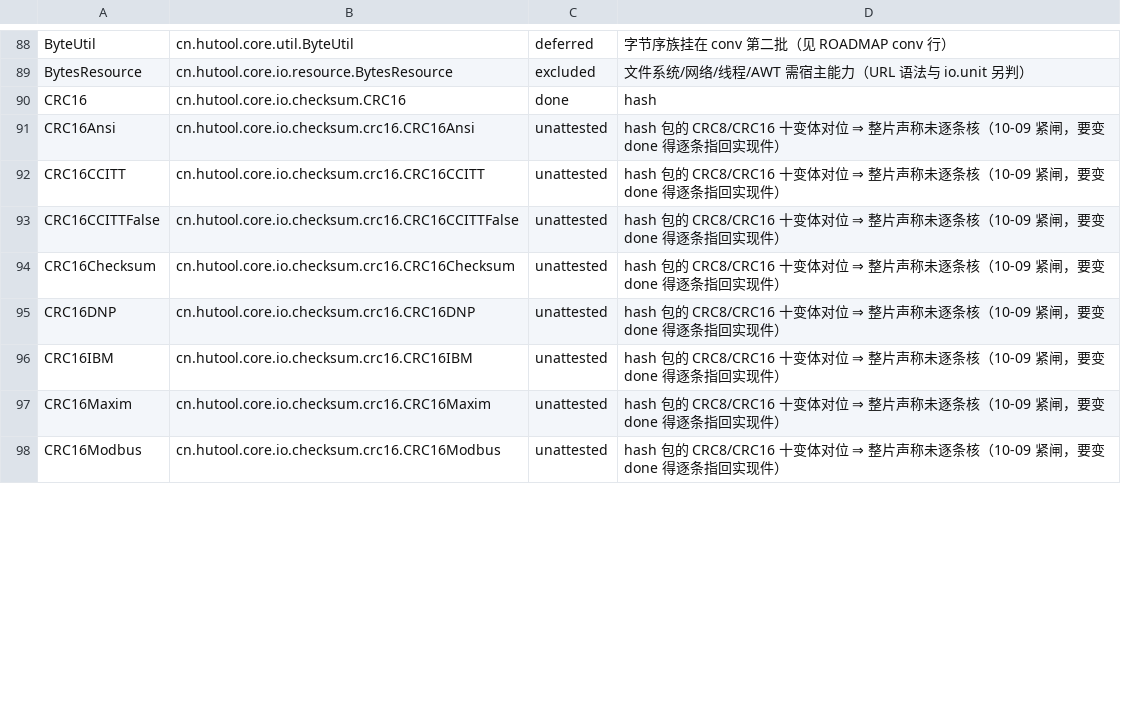
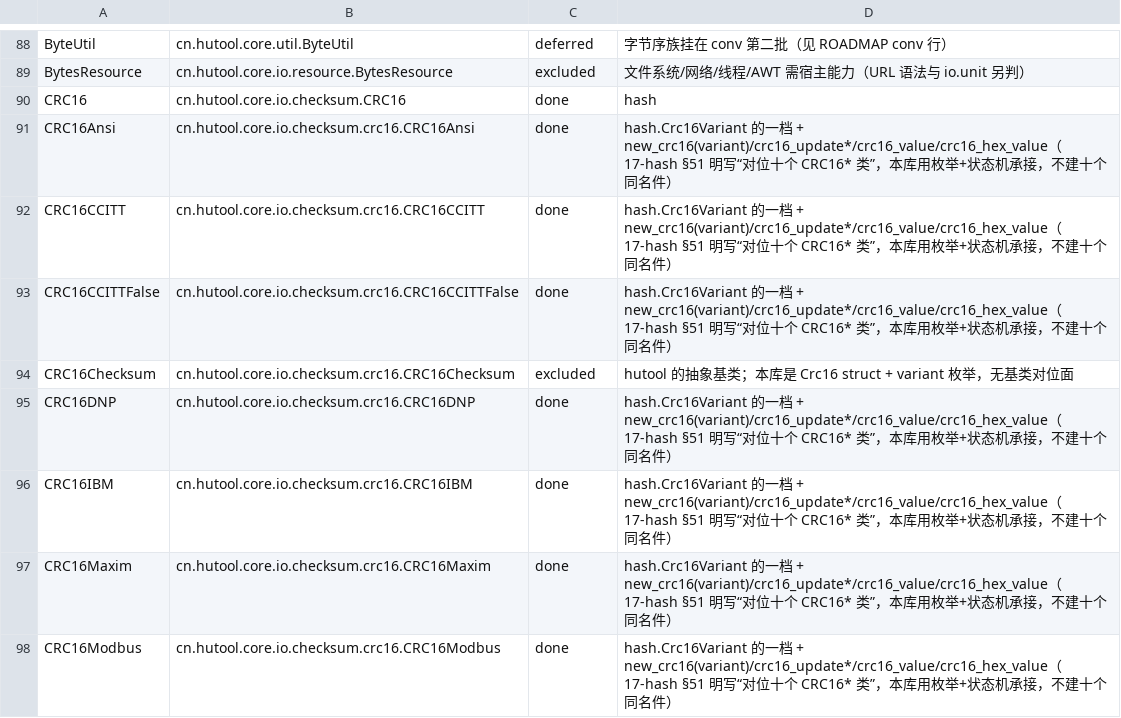
Before and after one commit to mldong/moon-hutool, a TSV file: docs/spec/core-surface.tsv, drawn as a sheet; only a part is shown, gaps mark what is left out; the diff covers the shown part only.

Commit message:
census(消化第四批): crc16 十一类 + lang.hash 四类 + codec 十一类逐条指认——unattested 44、done 123
构成 14 done + 7 excluded + 3 gap + 2 deferred = 26，与档位增量逐条对得上。
CRC16 十个变体统一指到 hash.Crc16Variant 枚举档（17-hash §51 自己写着「对位十个 CRC16* 类」，
本库是参数化状态机 + 枚举，不建十个同名件——结构层差异不是语义差异，逐变体初值/多项式读数在 §5 两侧钉过）。
CRC16Checksum 与 Hash/Hash32/Hash64 是基类与结果包装类（本库出口直接是数值）⇒ excluded；
Hash128 归 deferred（要先定 Number128 形状，17-hash §6 已记排期）；
Base16/32/58/62Codec 指到 codec.b32_*/b58_*/b58_check_*/b62_*/radix_*；
BCD 沿用 codec 行的「不做」判定，Decoder/Encoder 是内部接口件；
Caesar/Rot/Morse 落 gap（Morse 还要先拍码表落点）；PunyCode 归 deferred（IDN 在 codec 行已记「另批」）。
文档六个数由对账判据核对通过，全门禁 GATE GREEN。

```diff
--- a/docs/spec/core-surface.tsv
+++ b/docs/spec/core-surface.tsv
@@ -90,9 +90,9 @@ BytesResource	cn.hutool.core.io.resource.BytesResource	excluded	文件系统/网
 CRC16	cn.hutool.core.io.checksum.CRC16	done	hash
-CRC16Ansi	cn.hutool.core.io.checksum.crc16.CRC16Ansi	unattested	hash 包的 CRC8/CRC16 十变体对位 ⇒ 整片声称未逐条核（10-09 紧闸，要变 done 得逐条指回实现件）
-CRC16CCITT	cn.hutool.core.io.checksum.crc16.CRC16CCITT	unattested	hash 包的 CRC8/CRC16 十变体对位 ⇒ 整片声称未逐条核（10-09 紧闸，要变 done 得逐条指回实现件）
-CRC16CCITTFalse	cn.hutool.core.io.checksum.crc16.CRC16CCITTFalse	unattested	hash 包的 CRC8/CRC16 十变体对位 ⇒ 整片声称未逐条核（10-09 紧闸，要变 done 得逐条指回实现件）
-CRC16Checksum	cn.hutool.core.io.checksum.crc16.CRC16Checksum	unattested	hash 包的 CRC8/CRC16 十变体对位 ⇒ 整片声称未逐条核（10-09 紧闸，要变 done 得逐条指回实现件）
-CRC16DNP	cn.hutool.core.io.checksum.crc16.CRC16DNP	unattested	hash 包的 CRC8/CRC16 十变体对位 ⇒ 整片声称未逐条核（10-09 紧闸，要变 done 得逐条指回实现件）
-CRC16IBM	cn.hutool.core.io.checksum.crc16.CRC16IBM	unattested	hash 包的 CRC8/CRC16 十变体对位 ⇒ 整片声称未逐条核（10-09 紧闸，要变 done 得逐条指回实现件）
-CRC16Maxim	cn.hutool.core.io.checksum.crc16.CRC16Maxim	unattested	hash 包的 CRC8/CRC16 十变体对位 ⇒ 整片声称未逐条核（10-09 紧闸，要变 done 得逐条指回实现件）
-CRC16Modbus	cn.hutool.core.io.checksum.crc16.CRC16Modbus	unattested	hash 包的 CRC8/CRC16 十变体对位 ⇒ 整片声称未逐条核（10-09 紧闸，要变 done 得逐条指回实现件）
+CRC16Ansi	cn.hutool.core.io.checksum.crc16.CRC16Ansi	done	hash.Crc16Variant 的一档 + new_crc16(variant)/crc16_update*/crc16_value/crc16_hex_value（17-hash §51 明写“对位十个 CRC16* 类”，本库用枚举+状态机承接，不建十个同名件）
+CRC16CCITT	cn.hutool.core.io.checksum.crc16.CRC16CCITT	done	hash.Crc16Variant 的一档 + new_crc16(variant)/crc16_update*/crc16_value/crc16_hex_value（17-hash §51 明写“对位十个 CRC16* 类”，本库用枚举+状态机承接，不建十个同名件）
+CRC16CCITTFalse	cn.hutool.core.io.checksum.crc16.CRC16CCITTFalse	done	hash.Crc16Variant 的一档 + new_crc16(variant)/crc16_update*/crc16_value/crc16_hex_value（17-hash §51 明写“对位十个 CRC16* 类”，本库用枚举+状态机承接，不建十个同名件）
+CRC16Checksum	cn.hutool.core.io.checksum.crc16.CRC16Checksum	excluded	hutool 的抽象基类；本库是 Crc16 struct + variant 枚举，无基类对位面
+CRC16DNP	cn.hutool.core.io.checksum.crc16.CRC16DNP	done	hash.Crc16Variant 的一档 + new_crc16(variant)/crc16_update*/crc16_value/crc16_hex_value（17-hash §51 明写“对位十个 CRC16* 类”，本库用枚举+状态机承接，不建十个同名件）
+CRC16IBM	cn.hutool.core.io.checksum.crc16.CRC16IBM	done	hash.Crc16Variant 的一档 + new_crc16(variant)/crc16_update*/crc16_value/crc16_hex_value（17-hash §51 明写“对位十个 CRC16* 类”，本库用枚举+状态机承接，不建十个同名件）
+CRC16Maxim	cn.hutool.core.io.checksum.crc16.CRC16Maxim	done	hash.Crc16Variant 的一档 + new_crc16(variant)/crc16_update*/crc16_value/crc16_hex_value（17-hash §51 明写“对位十个 CRC16* 类”，本库用枚举+状态机承接，不建十个同名件）
+CRC16Modbus	cn.hutool.core.io.checksum.crc16.CRC16Modbus	done	hash.Crc16Variant 的一档 + new_crc16(variant)/crc16_update*/crc16_value/crc16_hex_value（17-hash §51 明写“对位十个 CRC16* 类”，本库用枚举+状态机承接，不建十个同名件）
```
Also changed, not shown: 36 edited cells elsewhere in this file, 3 other files.
